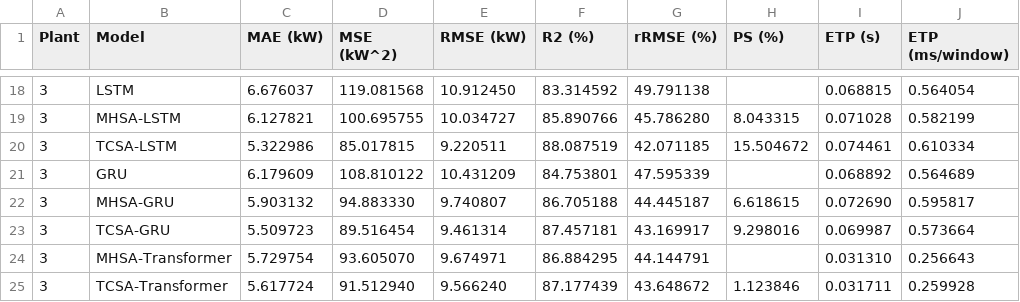
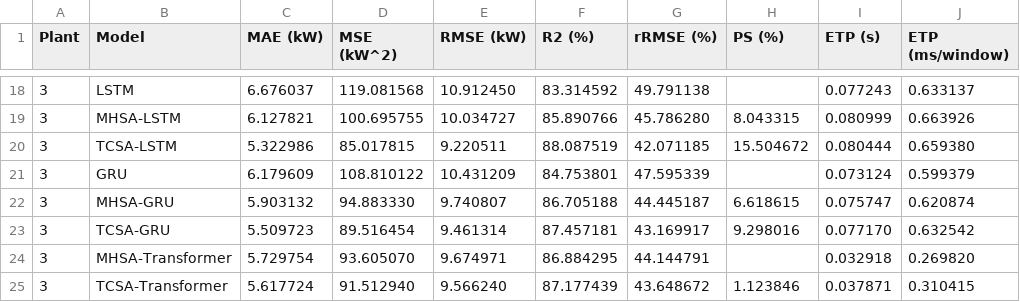
Before and after one commit to xundullah/Demo--TCSA-SolarGen-Prediction, a CSV file: Export/Data/Site-02/PredictionComparison-PkW-AllPlants-Metrics.csv, drawn as a sheet; only a part is shown, gaps mark what is left out; the diff covers the shown part only.

```diff
--- a/Export/Data/Site-02/PredictionComparison-PkW-AllPlants-Metrics.csv
+++ b/Export/Data/Site-02/PredictionComparison-PkW-AllPlants-Metrics.csv
@@ -18,8 +18,8 @@ Plant,Model,MAE (kW),MSE (kW^2),RMSE (kW),R2 (%),rRMSE (%),PS (%),ETP (s),ETP (m
-3,LSTM,6.676037,119.081568,10.912450,83.314592,49.791138,,0.068815,0.564054
-3,MHSA-LSTM,6.127821,100.695755,10.034727,85.890766,45.786280,8.043315,0.071028,0.582199
-3,TCSA-LSTM,5.322986,85.017815,9.220511,88.087519,42.071185,15.504672,0.074461,0.610334
-3,GRU,6.179609,108.810122,10.431209,84.753801,47.595339,,0.068892,0.564689
-3,MHSA-GRU,5.903132,94.883330,9.740807,86.705188,44.445187,6.618615,0.072690,0.595817
-3,TCSA-GRU,5.509723,89.516454,9.461314,87.457181,43.169917,9.298016,0.069987,0.573664
-3,MHSA-Transformer,5.729754,93.605070,9.674971,86.884295,44.144791,,0.031310,0.256643
-3,TCSA-Transformer,5.617724,91.512940,9.566240,87.177439,43.648672,1.123846,0.031711,0.259928
+3,LSTM,6.676037,119.081568,10.912450,83.314592,49.791138,,0.077243,0.633137
+3,MHSA-LSTM,6.127821,100.695755,10.034727,85.890766,45.786280,8.043315,0.080999,0.663926
+3,TCSA-LSTM,5.322986,85.017815,9.220511,88.087519,42.071185,15.504672,0.080444,0.659380
+3,GRU,6.179609,108.810122,10.431209,84.753801,47.595339,,0.073124,0.599379
+3,MHSA-GRU,5.903132,94.883330,9.740807,86.705188,44.445187,6.618615,0.075747,0.620874
+3,TCSA-GRU,5.509723,89.516454,9.461314,87.457181,43.169917,9.298016,0.077170,0.632542
+3,MHSA-Transformer,5.729754,93.605070,9.674971,86.884295,44.144791,,0.032918,0.269820
+3,TCSA-Transformer,5.617724,91.512940,9.566240,87.177439,43.648672,1.123846,0.037871,0.310415
```
Also changed, not shown: 32 edited cells elsewhere in this file, Sim/Site-02/AllPlants-Metrics.csv, 6 other files.
